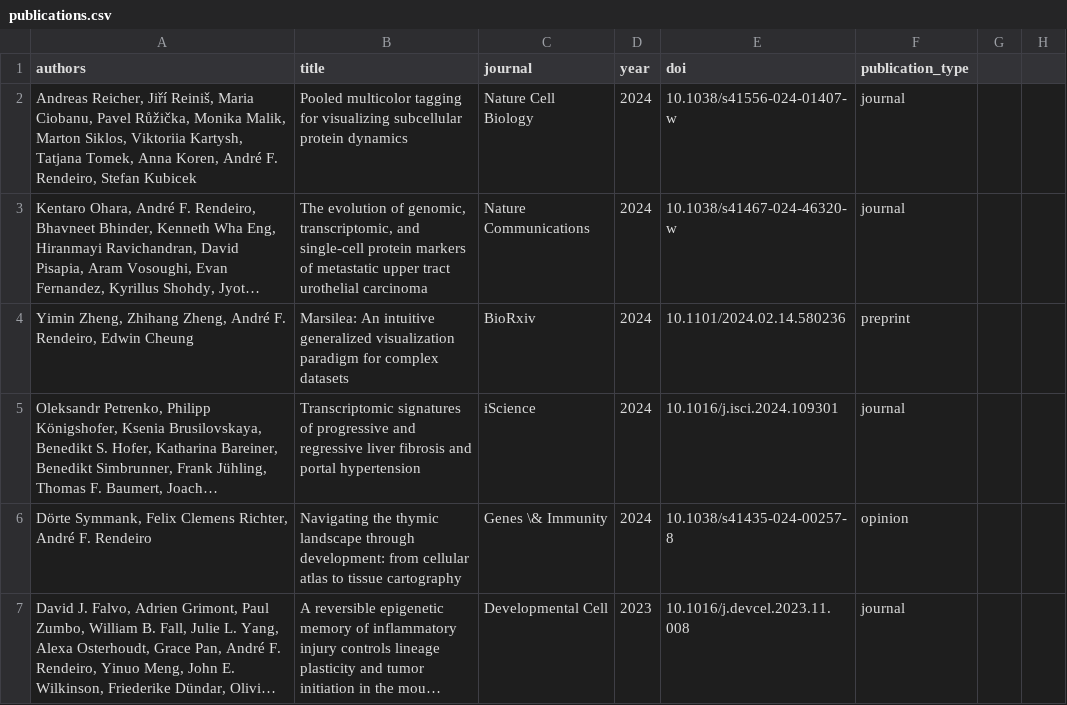
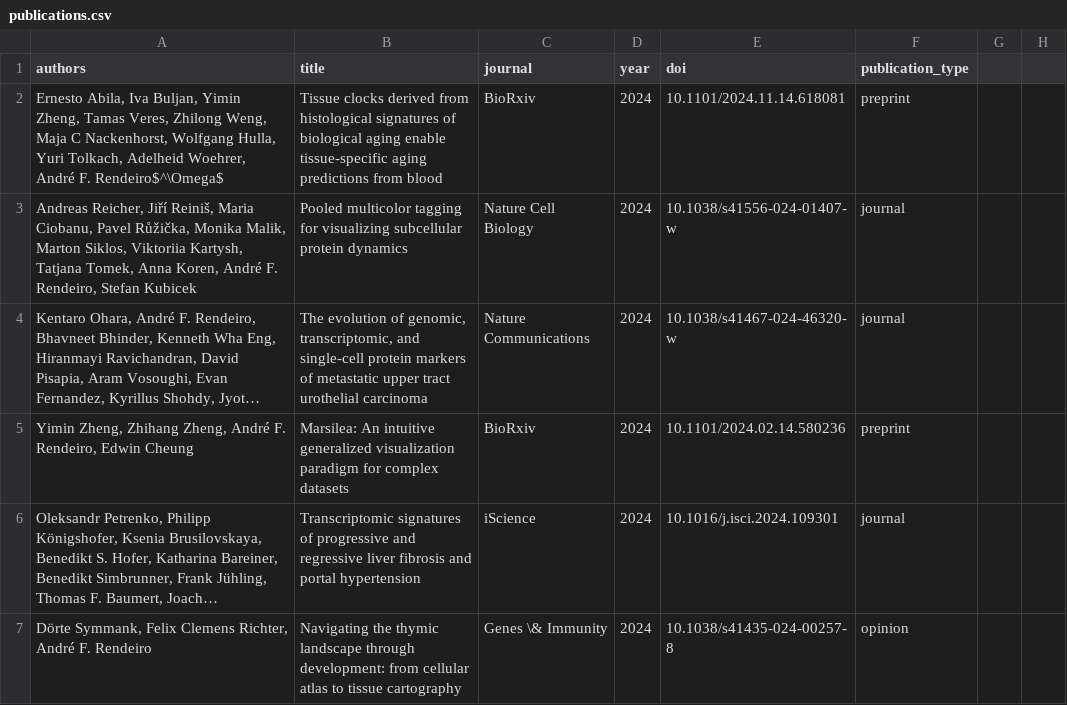
Before and after one commit to afrendeiro/cv, a CSV file: publications.csv, drawn as a sheet; only a part is shown; the shorter side is filled out with more unchanged rows; long unchanged cells end in ….

Commit message:
update publications

```diff
--- a/publications.csv
+++ b/publications.csv
@@ -1,2 +1,3 @@
 authors,title,journal,year,doi,publication_type
+"Ernesto Abila, Iva Buljan, Yimin Zheng, Tamas Veres, Zhilong Weng, Maja C Nackenhorst, Wolfgang Hulla, Yuri Tolkach, Adelheid Woehrer, André F. Rendeiro$^\Omega$","Tissue clocks derived from histological signatures of biological aging enable tissue-specific aging predictions from blood",BioRxiv,2024,10.1101/2024.11.14.618081,preprint
 "Andreas Reicher, Jiří Reiniš, Maria Ciobanu, Pavel Růžička, Monika Malik, Marton Siklos, Viktoriia Kartysh, Tatjana Tomek, Anna Koren, André F. Rendeiro, Stefan Kubicek","Pooled multicolor tagging for visualizing subcellular protein dynamics","Nature Cell Biology",2024,10.1038/s41556-024-01407-w,journal
```
Also changed, not shown: publication_resources.csv, 2 other files.
